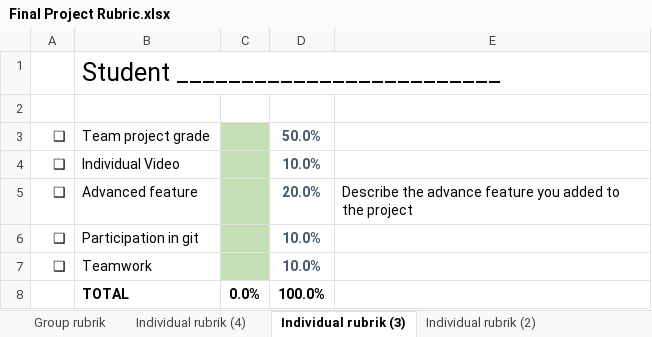
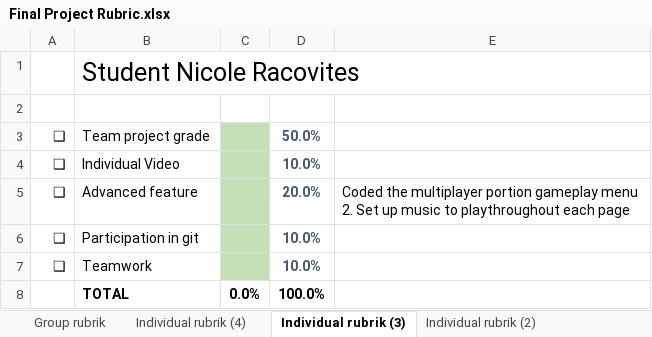
Before and after one commit to kzhangdz/CSC4992Project, an Excel workbook: management/Final Project Rubric.xlsx, sheet Individual rubrik (3), drawn as a sheet; values as stored, in another font and other column widths than the file's, no borders; the diff names each change by its address in the sheet, - before the commit and + after, or states it on an @@ line.

```diff
--- a/management/Final Project Rubric.xlsx (sheet Individual rubrik (3))
+++ b/management/Final Project Rubric.xlsx (sheet Individual rubrik (3))
-B1: Student _________________________
+B1: Student Nicole Racovites
-E5: Describe the advance feature you added to the project
+E5: Coded the multiplayer portion gameplay menu 2. Set up music to playthroughout each page
```
Also changed, not shown: sheet Group rubrik, 5 other files.
